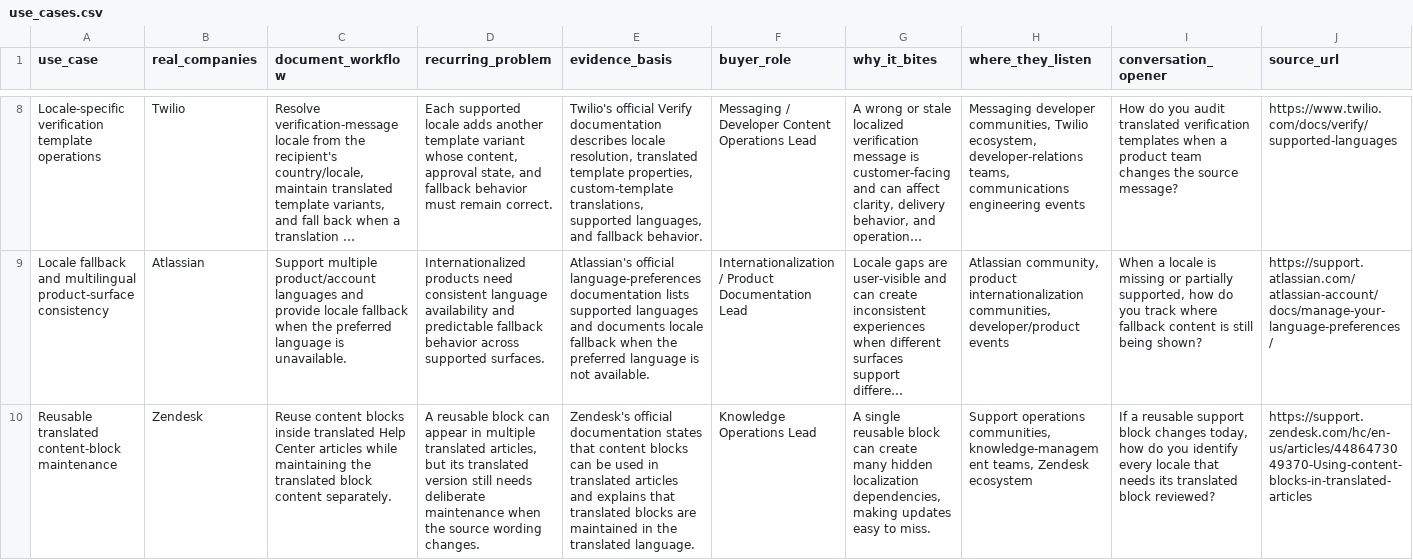
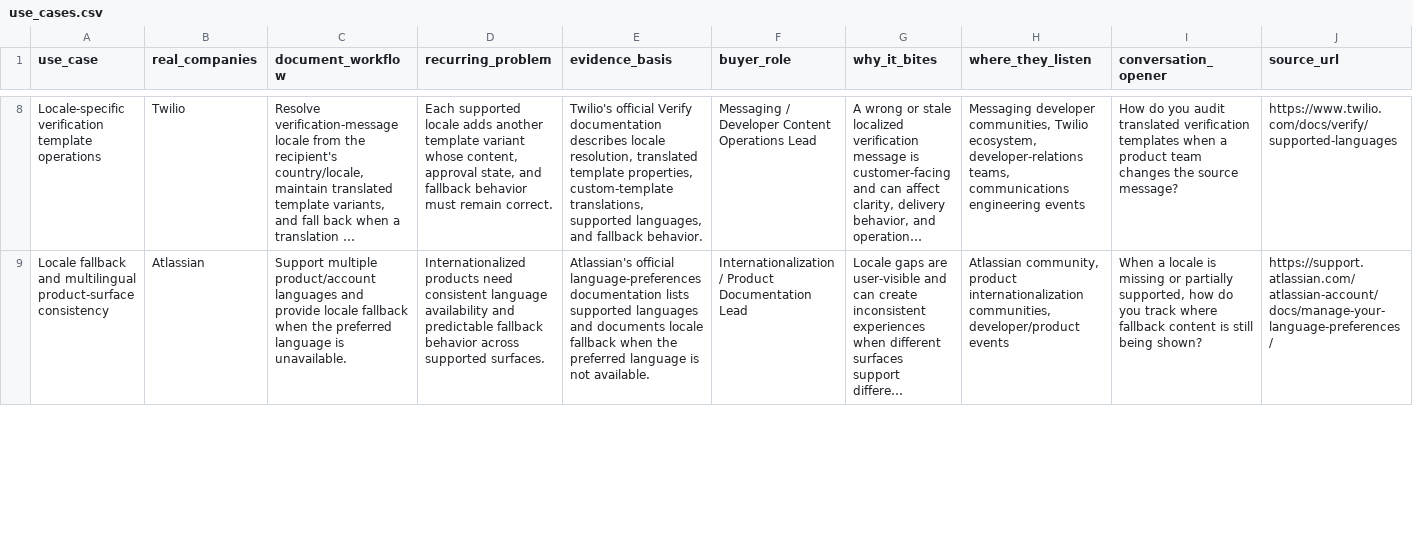
Before and after one commit to chaymuppavarapu/doctask-mnv-sai-chaitanya, a CSV file: task-3/use_cases.csv, drawn as a sheet; only a part is shown, gaps mark what is left out; long unchanged cells end in …; removed rows and columns are numbered as before the commit, all else as after; the diff covers the shown part only; the diff names each change by its address in the sheet, - before the commit and + after, or states it on an @@ line.

Commit message:
Finalize Task 3 research index

```diff
--- a/task-3/use_cases.csv
+++ b/task-3/use_cases.csv
-row 10: Reusable translated content-block maintenance | Zendesk | Reuse content blocks inside translated Help Center articles while maintaining the translated block content separately. | A reusable block can appear in multiple translated articles, but its translated version still needs deliberate maintenance when the source wording changes. | Zendesk's official documentation states that content blocks can be used in translated articles and explains that translated blocks are maintained in the translated language. | Knowledge Operations Lead | A single reusable block can create many hidden localization dependencies, making updates easy to miss. | Support operations communities, knowledge-management teams, Zendesk ecosystem | If a reusable support block changes today, how do you identify every locale that needs its translated block reviewed? | https://support.zendesk.com/hc/en-us/articles/4486473049370-Using-content-blocks-in-translated-articles
```
Also changed, not shown: 1 added row elsewhere in this file, task-3/use_cases_final.csv, 4 other files.
